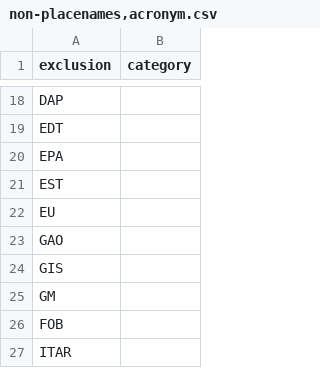
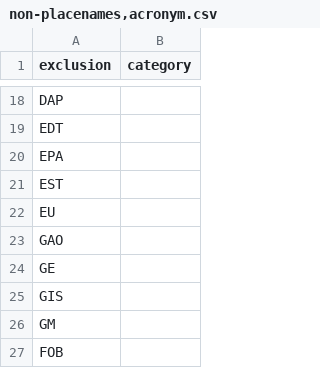
Before and after one commit to OpenSextant/Xponents, a CSV file: solr/gazetteer/conf/filters/non-placenames,acronym.csv, drawn as a sheet; only a part is shown, gaps mark what is left out; the shorter side is filled out with more unchanged rows; the diff names each change by its address in the sheet, - before the commit and + after, or states it on an @@ line.

```diff
--- a/solr/gazetteer/conf/filters/non-placenames,acronym.csv
+++ b/solr/gazetteer/conf/filters/non-placenames,acronym.csv
+row 24: GE
```
Also changed, not shown: solr/gazetteer/conf/filters/non-placenames.csv, 1 other file.
